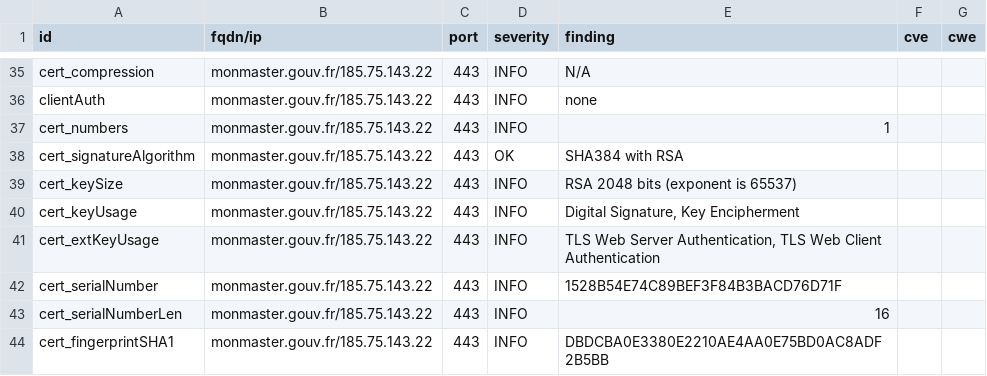
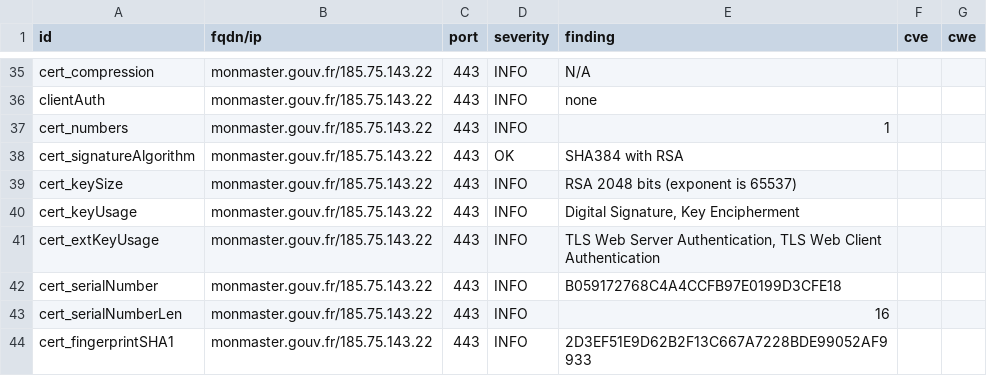
Before and after one commit to GKO-org/dashlordPrd7, a CSV file: results/aHR0cHM6Ly9tb25tYXN0ZXIuZ291di5mcg==/testssl.csv, drawn as a sheet; only a part is shown, gaps mark what is left out; the diff covers the shown part only.

```diff
--- a/results/aHR0cHM6Ly9tb25tYXN0ZXIuZ291di5mcg==/testssl.csv
+++ b/results/aHR0cHM6Ly9tb25tYXN0ZXIuZ291di5mcg==/testssl.csv
@@ -41,4 +41,4 @@
 "cert_extKeyUsage","monmaster.gouv.fr/185.75.143.22","443","INFO","TLS Web Server Authentication, TLS Web Client Authentication","",""
-"cert_serialNumber","monmaster.gouv.fr/185.75.143.22","443","INFO","1528B54E74C89BEF3F84B3BACD76D71F","",""
+"cert_serialNumber","monmaster.gouv.fr/185.75.143.22","443","INFO","B059172768C4A4CCFB97E0199D3CFE18","",""
 "cert_serialNumberLen","monmaster.gouv.fr/185.75.143.22","443","INFO","16","",""
-"cert_fingerprintSHA1","monmaster.gouv.fr/185.75.143.22","443","INFO","DBDCBA0E3380E2210AE4AA0E75BD0AC8ADF2B5BB","",""
+"cert_fingerprintSHA1","monmaster.gouv.fr/185.75.143.22","443","INFO","2D3EF51E9D62B2F13C667A7228BDE99052AF9933","",""
```
Also changed, not shown: 9 edited cells elsewhere in this file, 8 other files.
